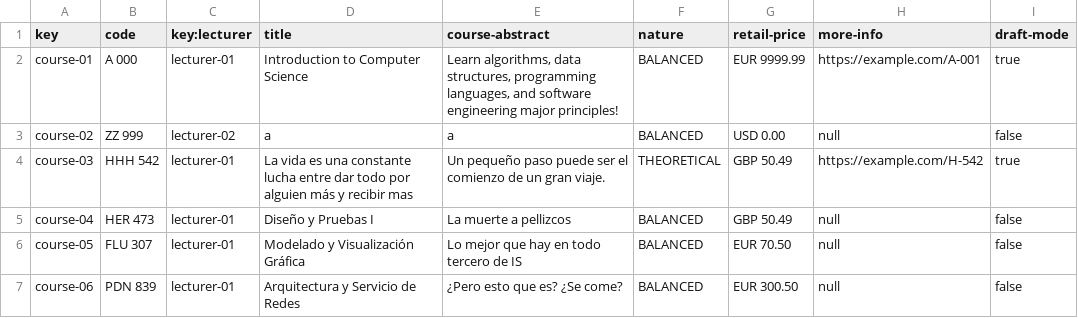
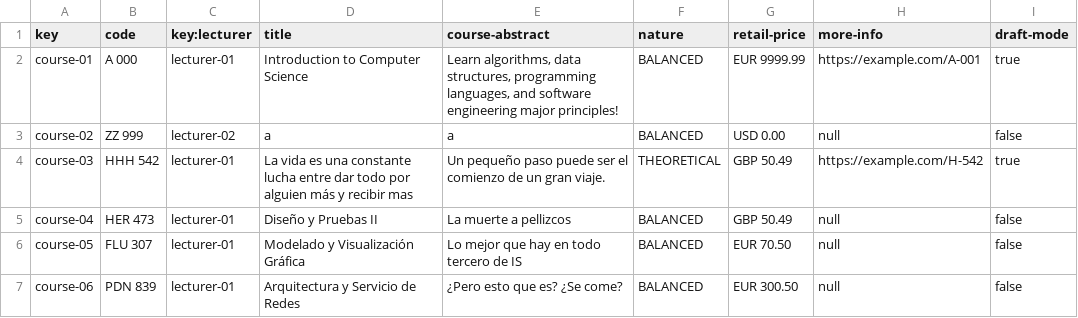
Before and after one commit to pgmarc/DP2-Project-C2.04.05, a CSV file: src/main/webapp/WEB-INF/resources/sample-data/course.csv, drawn as a sheet.

```diff
--- a/src/main/webapp/WEB-INF/resources/sample-data/course.csv
+++ b/src/main/webapp/WEB-INF/resources/sample-data/course.csv
@@ -4,3 +4,3 @@ course-02,ZZ 999,lecturer-02,a,a,BALANCED,USD 0.00,null,false
 course-03,HHH 542,lecturer-01,La vida es una constante lucha entre dar todo por alguien más y recibir mas,Un pequeño paso puede ser el comienzo de un gran viaje.,THEORETICAL,GBP 50.49,https://example.com/H-542,true
-course-04,HER 473,lecturer-01,Diseño y Pruebas I,La muerte a pellizcos,BALANCED,GBP 50.49,null,false
+course-04,HER 473,lecturer-01,Diseño y Pruebas II,La muerte a pellizcos,BALANCED,GBP 50.49,null,false
 course-05,FLU 307,lecturer-01,Modelado y Visualización Gráfica,Lo mejor que hay en todo tercero de IS,BALANCED,EUR 70.50,null,false
```
Also changed, not shown: 24 other files.
